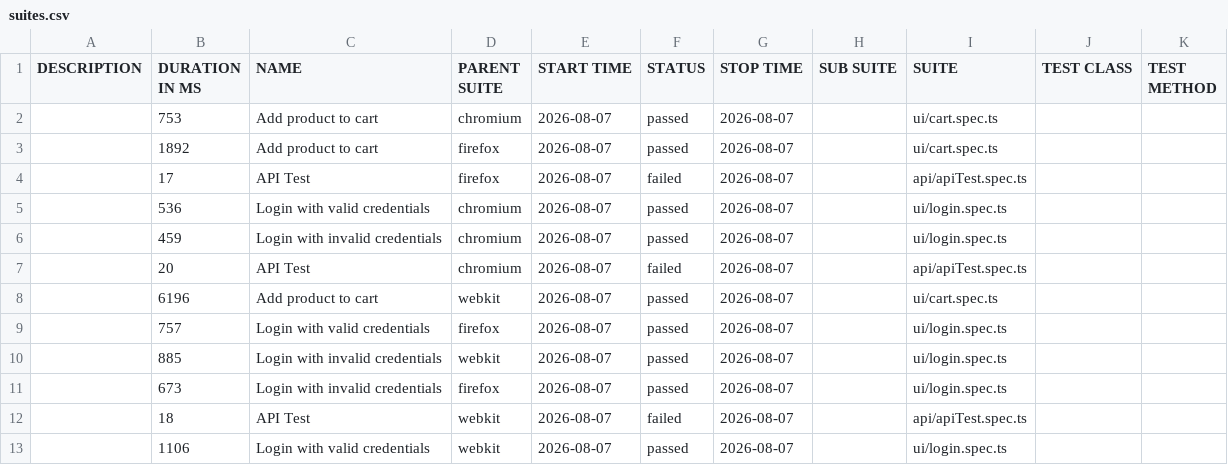
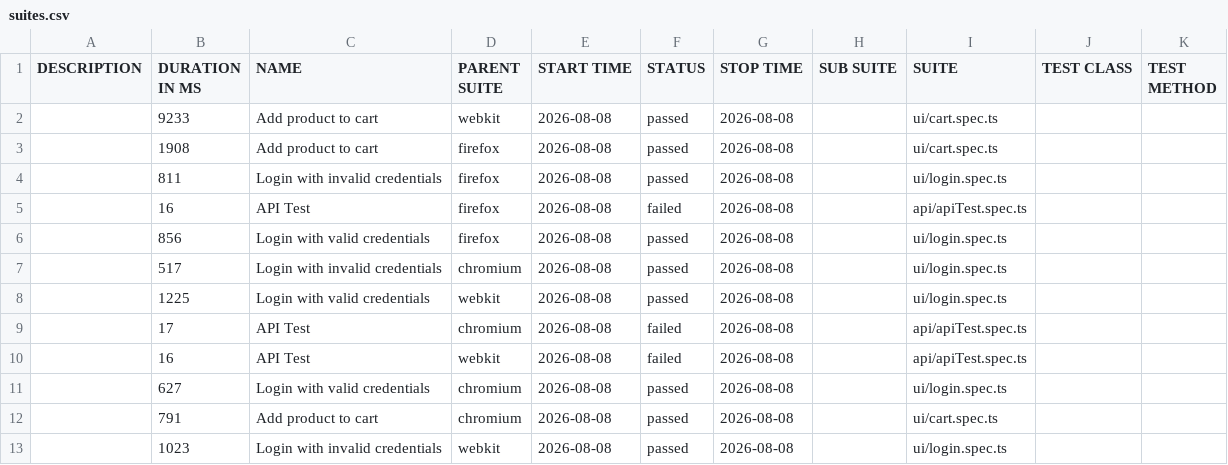
Before and after one commit to Ash-leyPereira/playwright-ts-framework, a CSV file: data/suites.csv, drawn as a sheet.

```diff
--- a/data/suites.csv
+++ b/data/suites.csv
@@ -1,13 +1,13 @@
 "DESCRIPTION","DURATION IN MS","NAME","PARENT SUITE","START TIME","STATUS","STOP TIME","SUB SUITE","SUITE","TEST CLASS","TEST METHOD"
-"","753","Add product to cart","chromium","2026-08-07","passed","2026-08-07","","ui/cart.spec.ts","",""
-"","1892","Add product to cart","firefox","2026-08-07","passed","2026-08-07","","ui/cart.spec.ts","",""
-"","17","API Test","firefox","2026-08-07","failed","2026-08-07","","api/apiTest.spec.ts","",""
-"","536","Login with valid credentials","chromium","2026-08-07","passed","2026-08-07","","ui/login.spec.ts","",""
-"","459","Login with invalid credentials","chromium","2026-08-07","passed","2026-08-07","","ui/login.spec.ts","",""
-"","20","API Test","chromium","2026-08-07","failed","2026-08-07","","api/apiTest.spec.ts","",""
-"","6196","Add product to cart","webkit","2026-08-07","passed","2026-08-07","","ui/cart.spec.ts","",""
-"","757","Login with valid credentials","firefox","2026-08-07","passed","2026-08-07","","ui/login.spec.ts","",""
-"","885","Login with invalid credentials","webkit","2026-08-07","passed","2026-08-07","","ui/login.spec.ts","",""
-"","673","Login with invalid credentials","firefox","2026-08-07","passed","2026-08-07","","ui/login.spec.ts","",""
-"","18","API Test","webkit","2026-08-07","failed","2026-08-07","","api/apiTest.spec.ts","",""
-"","1106","Login with valid credentials","webkit","2026-08-07","passed","2026-08-07","","ui/login.spec.ts","",""
+"","9233","Add product to cart","webkit","2026-08-08","passed","2026-08-08","","ui/cart.spec.ts","",""
+"","1908","Add product to cart","firefox","2026-08-08","passed","2026-08-08","","ui/cart.spec.ts","",""
+"","811","Login with invalid credentials","firefox","2026-08-08","passed","2026-08-08","","ui/login.spec.ts","",""
+"","16","API Test","firefox","2026-08-08","failed","2026-08-08","","api/apiTest.spec.ts","",""
+"","856","Login with valid credentials","firefox","2026-08-08","passed","2026-08-08","","ui/login.spec.ts","",""
+"","517","Login with invalid credentials","chromium","2026-08-08","passed","2026-08-08","","ui/login.spec.ts","",""
+"","1225","Login with valid credentials","webkit","2026-08-08","passed","2026-08-08","","ui/login.spec.ts","",""
+"","17","API Test","chromium","2026-08-08","failed","2026-08-08","","api/apiTest.spec.ts","",""
+"","16","API Test","webkit","2026-08-08","failed","2026-08-08","","api/apiTest.spec.ts","",""
+"","627","Login with valid credentials","chromium","2026-08-08","passed","2026-08-08","","ui/login.spec.ts","",""
+"","791","Add product to cart","chromium","2026-08-08","passed","2026-08-08","","ui/cart.spec.ts","",""
+"","1023","Login with invalid credentials","webkit","2026-08-08","passed","2026-08-08","","ui/login.spec.ts","",""
```
Also changed, not shown: 53 other files.
